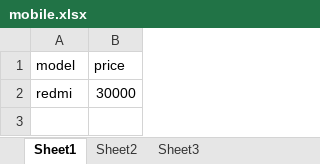
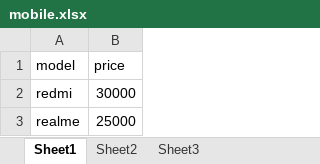
Before and after one commit to manisandy2/scraping_excel_link, an Excel workbook: mobile.xlsx, sheet Sheet1, drawn as a sheet; values as stored, in another font and other column widths than the file's, no borders; the diff names each change by its address in the sheet, - before the commit and + after, or states it on an @@ line.

Commit message:
excel mobile link

```diff
--- a/mobile.xlsx (sheet Sheet1)
+++ b/mobile.xlsx (sheet Sheet1)
+row 3: realme | 25000
```
